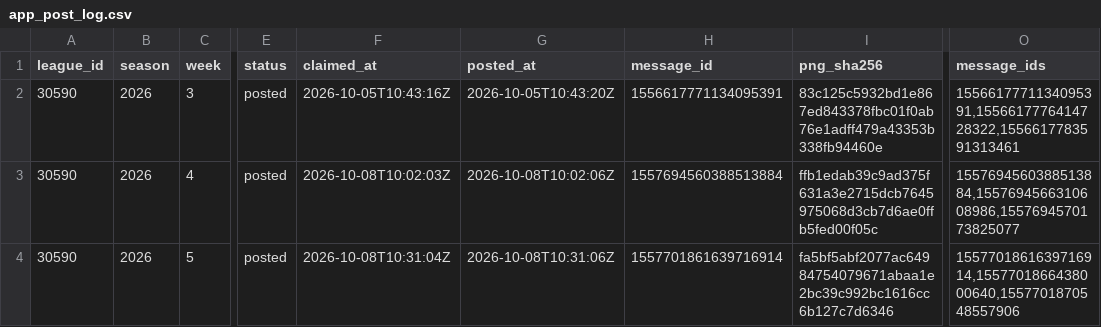
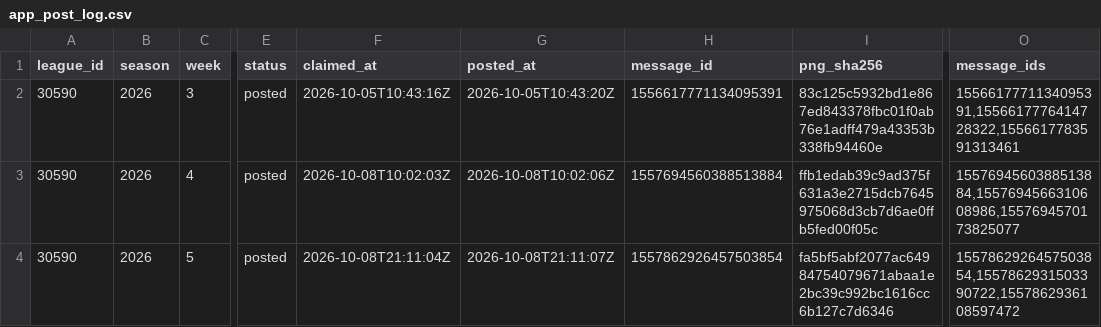
Before and after one commit to peachycream/football_db_v2, a CSV file: app_state/app_post_log.csv, drawn as a sheet; only a part is shown, gaps mark what is left out; the diff names each change by its address in the sheet, - before the commit and + after, or states it on an @@ line.

```diff
--- a/app_state/app_post_log.csv
+++ b/app_state/app_post_log.csv
-F4 (claimed_at): 2026-10-08T10:31:04Z
+F4 (claimed_at): 2026-10-08T21:11:04Z
-G4 (posted_at): 2026-10-08T10:31:06Z
+G4 (posted_at): 2026-10-08T21:11:07Z
-H4 (message_id): 1557701861639716914
+H4 (message_id): 1557862926457503854
-O4 (message_ids): 1557701861639716914,1557701866438000640,1557701870548557906
+O4 (message_ids): 1557862926457503854,1557862931503390722,1557862936108597472
```
Also changed, not shown: 33 other files.
